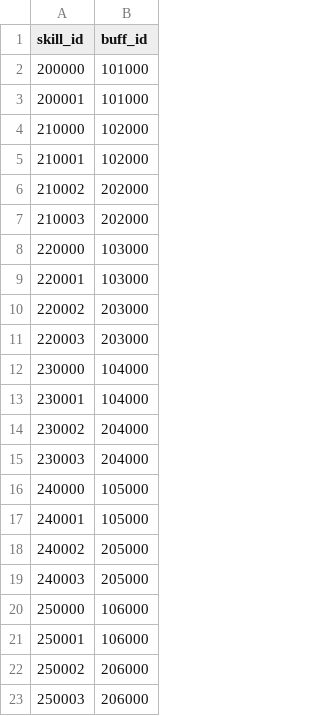
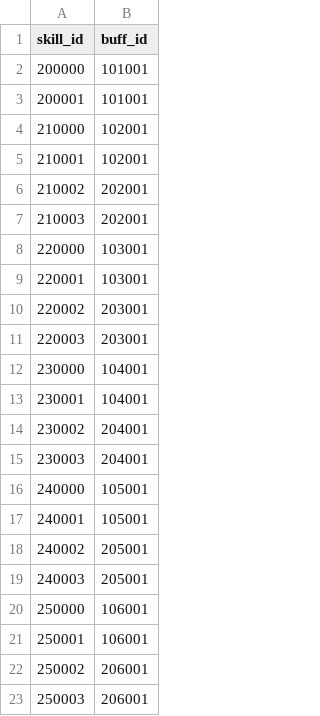
Before and after one commit to planetarium/NineChronicles, a CSV file: nekoyume/Assets/AddressableAssets/TableCSV/SkillBuffSheet.csv, drawn as a sheet.

Commit message:
Fix skillbuffsheet, remove imcompleted work

```diff
--- a/nekoyume/Assets/AddressableAssets/TableCSV/SkillBuffSheet.csv
+++ b/nekoyume/Assets/AddressableAssets/TableCSV/SkillBuffSheet.csv
@@ -1,23 +1,23 @@
 skill_id,buff_id
-200000,101000
-200001,101000
-210000,102000
-210001,102000
-210002,202000
-210003,202000
-220000,103000
-220001,103000
-220002,203000
-220003,203000
-230000,104000
-230001,104000
-230002,204000
-230003,204000
-240000,105000
-240001,105000
-240002,205000
-240003,205000
-250000,106000
-250001,106000
-250002,206000
-250003,206000
+200000,101001
+200001,101001
+210000,102001
+210001,102001
+210002,202001
+210003,202001
+220000,103001
+220001,103001
+220002,203001
+220003,203001
+230000,104001
+230001,104001
+230002,204001
+230003,204001
+240000,105001
+240001,105001
+240002,205001
+240003,205001
+250000,106001
+250001,106001
+250002,206001
+250003,206001
```
Also changed, not shown: 2 other files.
